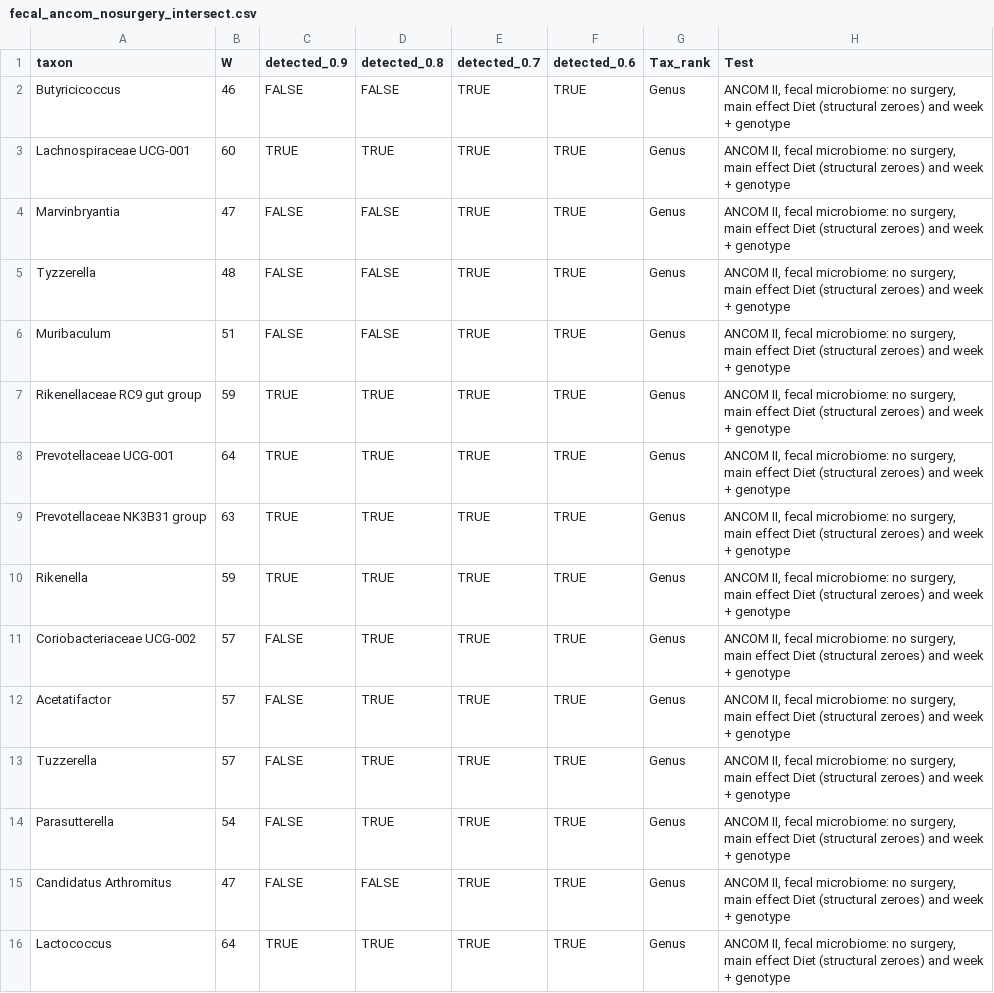
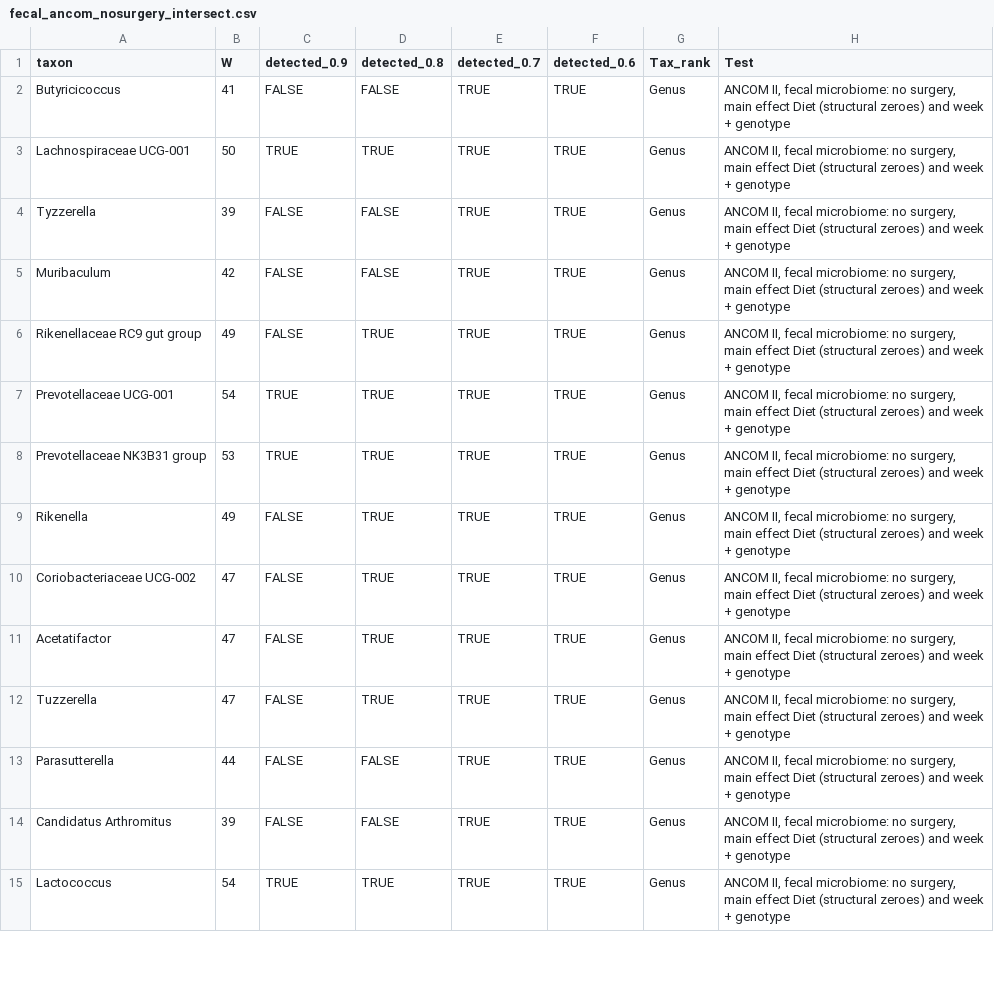
Before and after one commit to yk132/GLP_KO_Microbiome_final, a CSV file: fecal_ancom_nosurgery_intersect.csv, drawn as a sheet; only a part is shown; the diff covers the shown part only.

```diff
--- a/fecal_ancom_nosurgery_intersect.csv
+++ b/fecal_ancom_nosurgery_intersect.csv
@@ -1,16 +1,15 @@
 taxon,W,detected_0.9,detected_0.8,detected_0.7,detected_0.6,Tax_rank,Test
-Butyricicoccus,46,FALSE,FALSE,TRUE,TRUE,Genus,"ANCOM II, fecal microbiome: no surgery, main effect Diet (structural zeroes) and week + genotype"
-Lachnospiraceae UCG-001,60,TRUE,TRUE,TRUE,TRUE,Genus,"ANCOM II, fecal microbiome: no surgery, main effect Diet (structural zeroes) and week + genotype"
-Marvinbryantia,47,FALSE,FALSE,TRUE,TRUE,Genus,"ANCOM II, fecal microbiome: no surgery, main effect Diet (structural zeroes) and week + genotype"
-Tyzzerella,48,FALSE,FALSE,TRUE,TRUE,Genus,"ANCOM II, fecal microbiome: no surgery, main effect Diet (structural zeroes) and week + genotype"
-Muribaculum,51,FALSE,FALSE,TRUE,TRUE,Genus,"ANCOM II, fecal microbiome: no surgery, main effect Diet (structural zeroes) and week + genotype"
-Rikenellaceae RC9 gut group,59,TRUE,TRUE,TRUE,TRUE,Genus,"ANCOM II, fecal microbiome: no surgery, main effect Diet (structural zeroes) and week + genotype"
-Prevotellaceae UCG-001,64,TRUE,TRUE,TRUE,TRUE,Genus,"ANCOM II, fecal microbiome: no surgery, main effect Diet (structural zeroes) and week + genotype"
-Prevotellaceae NK3B31 group,63,TRUE,TRUE,TRUE,TRUE,Genus,"ANCOM II, fecal microbiome: no surgery, main effect Diet (structural zeroes) and week + genotype"
-Rikenella,59,TRUE,TRUE,TRUE,TRUE,Genus,"ANCOM II, fecal microbiome: no surgery, main effect Diet (structural zeroes) and week + genotype"
-Coriobacteriaceae UCG-002,57,FALSE,TRUE,TRUE,TRUE,Genus,"ANCOM II, fecal microbiome: no surgery, main effect Diet (structural zeroes) and week + genotype"
-Acetatifactor,57,FALSE,TRUE,TRUE,TRUE,Genus,"ANCOM II, fecal microbiome: no surgery, main effect Diet (structural zeroes) and week + genotype"
-Tuzzerella,57,FALSE,TRUE,TRUE,TRUE,Genus,"ANCOM II, fecal microbiome: no surgery, main effect Diet (structural zeroes) and week + genotype"
-Parasutterella,54,FALSE,TRUE,TRUE,TRUE,Genus,"ANCOM II, fecal microbiome: no surgery, main effect Diet (structural zeroes) and week + genotype"
-Candidatus Arthromitus,47,FALSE,FALSE,TRUE,TRUE,Genus,"ANCOM II, fecal microbiome: no surgery, main effect Diet (structural zeroes) and week + genotype"
-Lactococcus,64,TRUE,TRUE,TRUE,TRUE,Genus,"ANCOM II, fecal microbiome: no surgery, main effect Diet (structural zeroes) and week + genotype"
+Butyricicoccus,41,FALSE,FALSE,TRUE,TRUE,Genus,"ANCOM II, fecal microbiome: no surgery, main effect Diet (structural zeroes) and week + genotype"
+Lachnospiraceae UCG-001,50,TRUE,TRUE,TRUE,TRUE,Genus,"ANCOM II, fecal microbiome: no surgery, main effect Diet (structural zeroes) and week + genotype"
+Tyzzerella,39,FALSE,FALSE,TRUE,TRUE,Genus,"ANCOM II, fecal microbiome: no surgery, main effect Diet (structural zeroes) and week + genotype"
+Muribaculum,42,FALSE,FALSE,TRUE,TRUE,Genus,"ANCOM II, fecal microbiome: no surgery, main effect Diet (structural zeroes) and week + genotype"
+Rikenellaceae RC9 gut group,49,FALSE,TRUE,TRUE,TRUE,Genus,"ANCOM II, fecal microbiome: no surgery, main effect Diet (structural zeroes) and week + genotype"
+Prevotellaceae UCG-001,54,TRUE,TRUE,TRUE,TRUE,Genus,"ANCOM II, fecal microbiome: no surgery, main effect Diet (structural zeroes) and week + genotype"
+Prevotellaceae NK3B31 group,53,TRUE,TRUE,TRUE,TRUE,Genus,"ANCOM II, fecal microbiome: no surgery, main effect Diet (structural zeroes) and week + genotype"
+Rikenella,49,FALSE,TRUE,TRUE,TRUE,Genus,"ANCOM II, fecal microbiome: no surgery, main effect Diet (structural zeroes) and week + genotype"
+Coriobacteriaceae UCG-002,47,FALSE,TRUE,TRUE,TRUE,Genus,"ANCOM II, fecal microbiome: no surgery, main effect Diet (structural zeroes) and week + genotype"
+Acetatifactor,47,FALSE,TRUE,TRUE,TRUE,Genus,"ANCOM II, fecal microbiome: no surgery, main effect Diet (structural zeroes) and week + genotype"
+Tuzzerella,47,FALSE,TRUE,TRUE,TRUE,Genus,"ANCOM II, fecal microbiome: no surgery, main effect Diet (structural zeroes) and week + genotype"
+Parasutterella,44,FALSE,FALSE,TRUE,TRUE,Genus,"ANCOM II, fecal microbiome: no surgery, main effect Diet (structural zeroes) and week + genotype"
+Candidatus Arthromitus,39,FALSE,FALSE,TRUE,TRUE,Genus,"ANCOM II, fecal microbiome: no surgery, main effect Diet (structural zeroes) and week + genotype"
+Lactococcus,54,TRUE,TRUE,TRUE,TRUE,Genus,"ANCOM II, fecal microbiome: no surgery, main effect Diet (structural zeroes) and week + genotype"
```
Also changed, not shown: 3 added rows, 1 removed row and 20 edited cells elsewhere in this file, Microbiome_corr_res.csv, fecal_ancom_hfd_intersect.csv, 13 other files.
